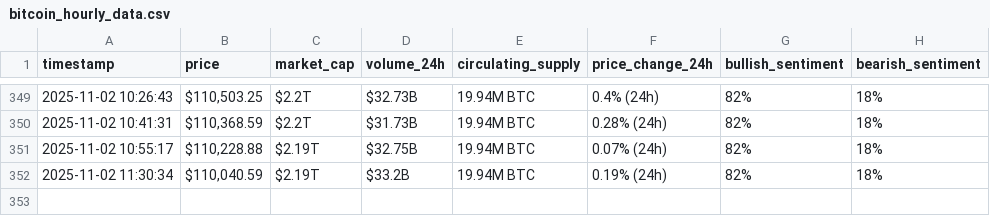
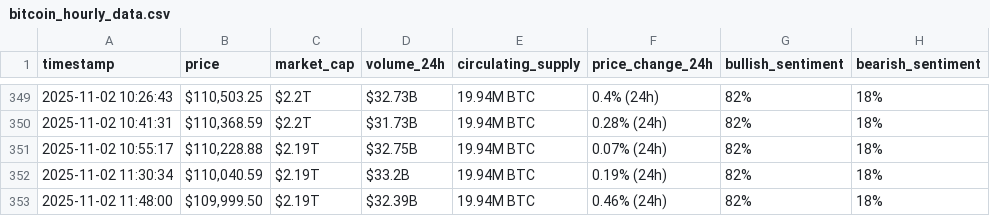
Before and after one commit to ghadiabk/webscraping-automation, a CSV file: bitcoin_hourly_data.csv, drawn as a sheet; only a part is shown, gaps mark what is left out.

```diff
--- a/bitcoin_hourly_data.csv
+++ b/bitcoin_hourly_data.csv
@@ -352 +352,2 @@ timestamp,price,market_cap,volume_24h,circulating_supply,price_change_24h,bullis
 2025-11-02 11:30:34,"$110,040.59",$2.19T,$33.2B,19.94M BTC,0.19% (24h),82%,18%
+2025-11-02 11:48:00,"$109,999.50",$2.19T,$32.39B,19.94M BTC,0.46% (24h),82%,18%
```
